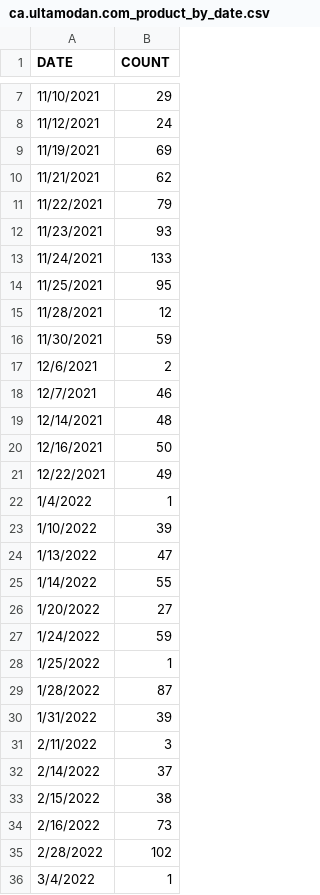
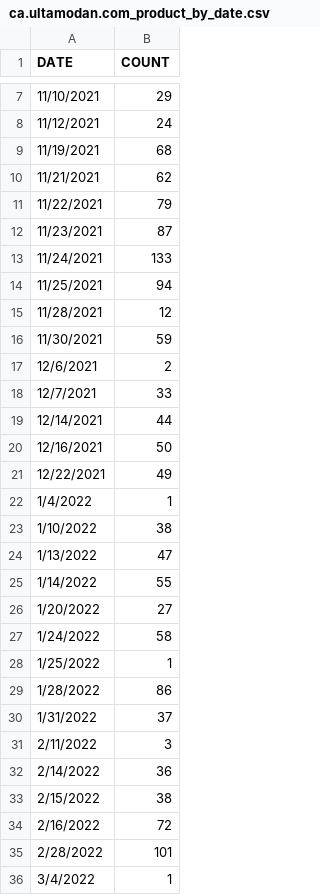
Before and after one commit to Faisalnawaz953/shopify-scraper-server, a CSV file: ca.ultamodan.com_product_by_date.csv, drawn as a sheet; only a part is shown, gaps mark what is left out; the diff covers the shown part only.

```diff
--- a/ca.ultamodan.com_product_by_date.csv
+++ b/ca.ultamodan.com_product_by_date.csv
@@ -8,8 +8,8 @@ DATE,COUNT
 11/12/2021,24
-11/19/2021,69
+11/19/2021,68
 11/21/2021,62
 11/22/2021,79
-11/23/2021,93
+11/23/2021,87
 11/24/2021,133
-11/25/2021,95
+11/25/2021,94
 11/28/2021,12
@@ -17,4 +17,4 @@ DATE,COUNT
 12/6/2021,2
-12/7/2021,46
-12/14/2021,48
+12/7/2021,33
+12/14/2021,44
 12/16/2021,50
@@ -22,3 +22,3 @@ DATE,COUNT
 1/4/2022,1
-1/10/2022,39
+1/10/2022,38
 1/13/2022,47
@@ -26,11 +26,11 @@ DATE,COUNT
 1/20/2022,27
-1/24/2022,59
+1/24/2022,58
 1/25/2022,1
-1/28/2022,87
-1/31/2022,39
+1/28/2022,86
+1/31/2022,37
 2/11/2022,3
-2/14/2022,37
+2/14/2022,36
 2/15/2022,38
-2/16/2022,73
-2/28/2022,102
+2/16/2022,72
+2/28/2022,101
 3/4/2022,1
```
Also changed, not shown: 1 added row and 1 edited cell elsewhere in this file, bombas.com_product_by_date.csv, ca.ultamodan.com_product_by_type.csv, 11 other files.
